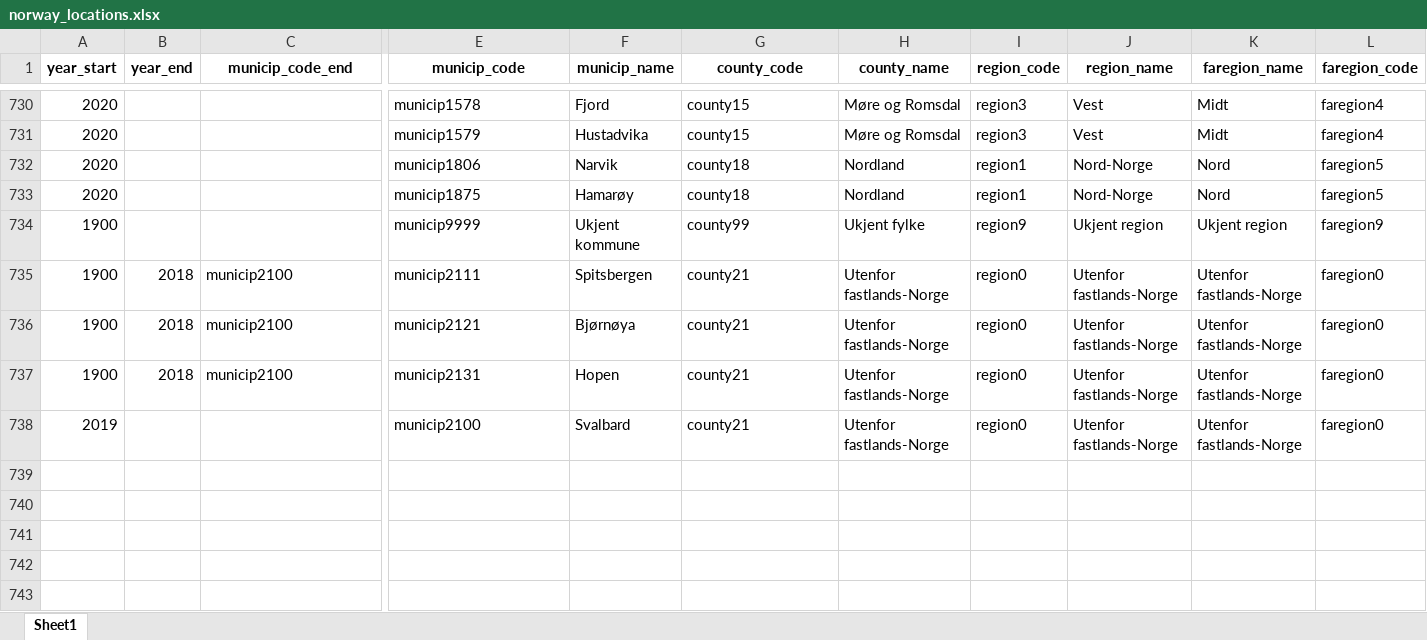
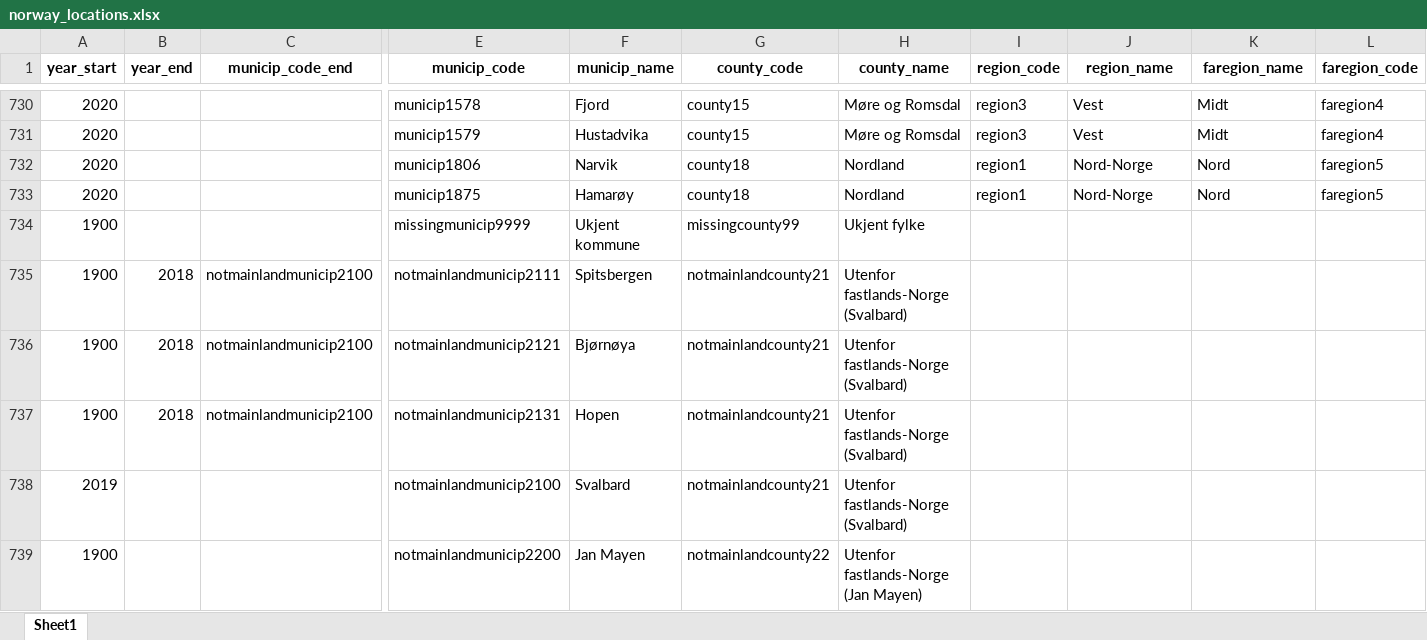
Before and after one commit to folkehelseinstituttet/fhidata, an Excel workbook: inst/rawdata/locations/norway_locations.xlsx, sheet Sheet1, drawn as a sheet; only a part is shown, gaps mark what is left out; values as stored, in another font and other column widths than the file's, no borders; rows hold the shown columns only; the diff names each change by its address in the sheet, - before the commit and + after, or states it on an @@ line.

Commit message:
update utenfor fastland

```diff
--- a/inst/rawdata/locations/norway_locations.xlsx (sheet Sheet1)
+++ b/inst/rawdata/locations/norway_locations.xlsx (sheet Sheet1)
-E734 (municip_code): municip9999
+E734 (municip_code): missingmunicip9999
-G734 (county_code): county99
+G734 (county_code): missingcounty99
-I734 (region_code): region9
+I734 (region_code): (empty)
-J734 (region_name): Ukjent region
+J734 (region_name): (empty)
-K734 (faregion_name): Ukjent region
+K734 (faregion_name): (empty)
-L734 (faregion_code): faregion9
+L734 (faregion_code): (empty)
-C735:C737 (municip_code_end): municip2100
+C735:C737 (municip_code_end): notmainlandmunicip2100
-E735 (municip_code): municip2111
+E735 (municip_code): notmainlandmunicip2111
-G735:G738 (county_code): county21
+G735:G738 (county_code): notmainlandcounty21
-H735:H738 (county_name): Utenfor fastlands-Norge
+H735:H738 (county_name): Utenfor fastlands-Norge (Svalbard)
-I735:I738 (region_code): region0
+I735:I738 (region_code): (empty)
-J735:J738 (region_name): Utenfor fastlands-Norge
+J735:J738 (region_name): (empty)
-K735:K738 (faregion_name): Utenfor fastlands-Norge
+K735:K738 (faregion_name): (empty)
-L735:L738 (faregion_code): faregion0
+L735:L738 (faregion_code): (empty)
-E736 (municip_code): municip2121
+E736 (municip_code): notmainlandmunicip2121
-E737 (municip_code): municip2131
+E737 (municip_code): notmainlandmunicip2131
-E738 (municip_code): municip2100
+E738 (municip_code): notmainlandmunicip2100
+row 739: 1900 |  |  | notmainlandmunicip2200 | Jan Mayen | notmainlandcounty22 | Utenfor fastlands-Norge (Jan Mayen)
```
Also changed, not shown: 11 other files.
